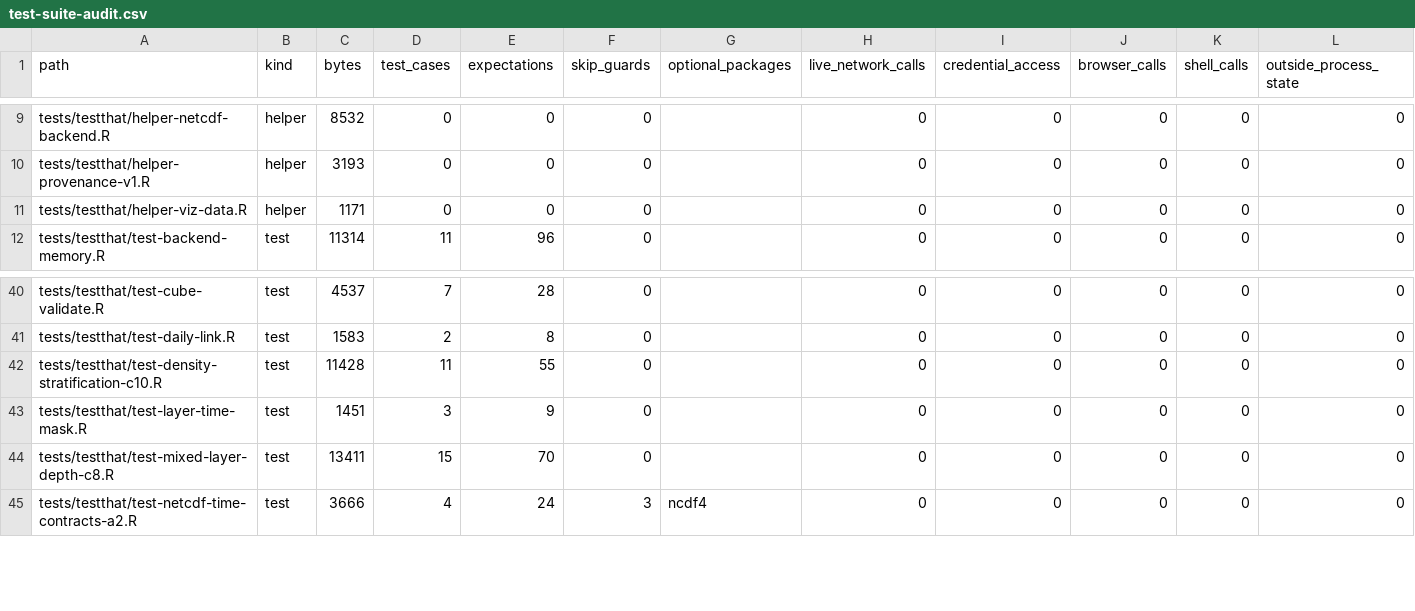
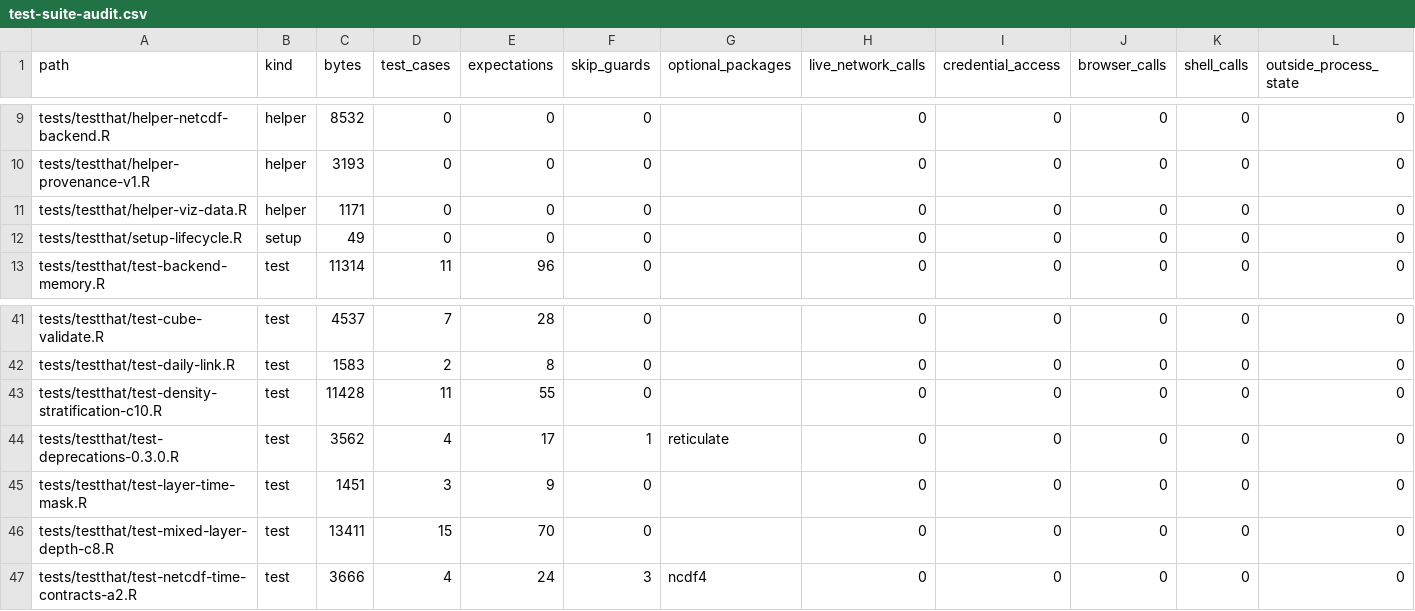
Before and after one commit to qselmer/oceancube, a CSV file: dev/release/0.3.0/test-suite-audit.csv, drawn as a sheet; only a part is shown, gaps mark what is left out; rows hold the shown columns only; the diff names each change by its address in the sheet, - before the commit and + after, or states it on an @@ line.

```diff
--- a/dev/release/0.3.0/test-suite-audit.csv
+++ b/dev/release/0.3.0/test-suite-audit.csv
+row 12: tests/testthat/setup-lifecycle.R | setup | 49 | 0 | 0 | 0 |  | 0 | 0 | 0 | 0 | 0
+row 44: tests/testthat/test-deprecations-0.3.0.R | test | 3562 | 4 | 17 | 1 | reticulate | 0 | 0 | 0 | 0 | 0
```
Also changed, not shown: dev/release/0.3.0/description-audit.csv, 4 other files.
